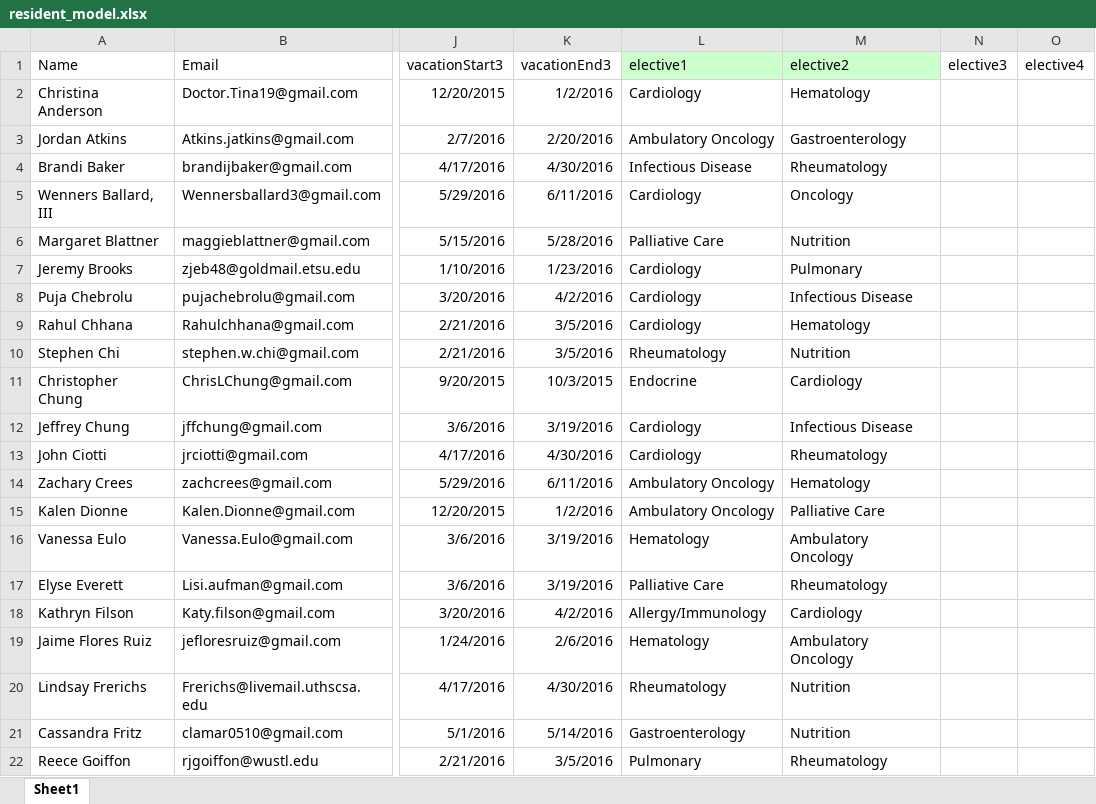
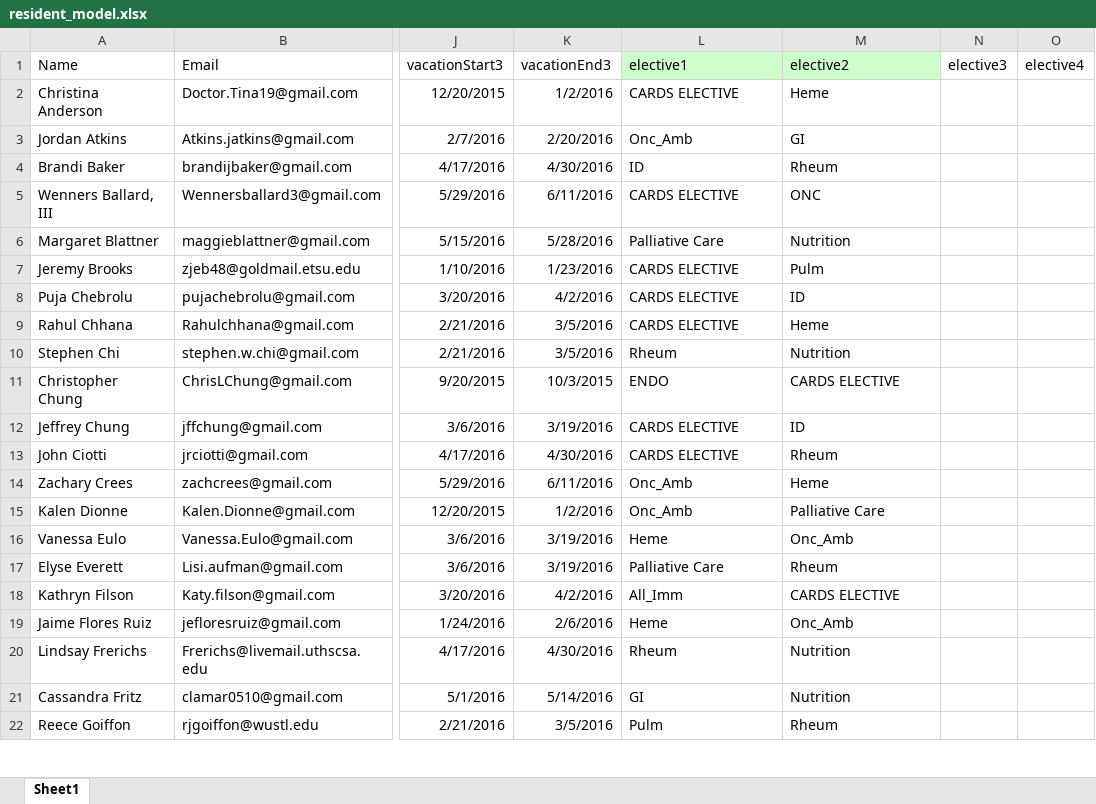
Before and after one commit to jeanchoi3/rotationSchedule, an Excel workbook: rotationSchedule_app/management/commands/resident_model.xlsx, sheet Sheet1, drawn as a sheet; only a part is shown, gaps mark what is left out; values as stored, in another font and other column widths than the file's, no borders; the diff covers the shown part only; the diff names each change by its address in the sheet, - before the commit and + after, or states it on an @@ line.

Commit message:
finish editing input to resident excel for PGY1s

```diff
--- a/rotationSchedule_app/management/commands/resident_model.xlsx (sheet Sheet1)
+++ b/rotationSchedule_app/management/commands/resident_model.xlsx (sheet Sheet1)
-L2 (elective1): Cardiology
+L2 (elective1): CARDS ELECTIVE
-M2 (elective2): Hematology
+M2 (elective2): Heme
-L3 (elective1): Ambulatory Oncology
+L3 (elective1): Onc_Amb
-M3 (elective2): Gastroenterology
+M3 (elective2): GI
-L4 (elective1): Infectious Disease
+L4 (elective1): ID
-M4 (elective2): Rheumatology
+M4 (elective2): Rheum
-L5 (elective1): Cardiology
+L5 (elective1): CARDS ELECTIVE
-M5 (elective2): Oncology
+M5 (elective2): ONC
-L7:L9 (elective1): Cardiology
+L7:L9 (elective1): CARDS ELECTIVE
-M7 (elective2): Pulmonary
+M7 (elective2): Pulm
-M8 (elective2): Infectious Disease
+M8 (elective2): ID
-M9 (elective2): Hematology
+M9 (elective2): Heme
-L10 (elective1): Rheumatology
+L10 (elective1): Rheum
-L11 (elective1): Endocrine
+L11 (elective1): ENDO
-M11 (elective2): Cardiology
+M11 (elective2): CARDS ELECTIVE
-L12:L13 (elective1): Cardiology
+L12:L13 (elective1): CARDS ELECTIVE
-M12 (elective2): Infectious Disease
+M12 (elective2): ID
-M13 (elective2): Rheumatology
+M13 (elective2): Rheum
-L14:L15 (elective1): Ambulatory Oncology
+L14:L15 (elective1): Onc_Amb
-M14 (elective2): Hematology
+M14 (elective2): Heme
-L16 (elective1): Hematology
+L16 (elective1): Heme
-M16 (elective2): Ambulatory Oncology
+M16 (elective2): Onc_Amb
-M17 (elective2): Rheumatology
+M17 (elective2): Rheum
-L18 (elective1): Allergy/Immunology
+L18 (elective1): All_Imm
-M18 (elective2): Cardiology
+M18 (elective2): CARDS ELECTIVE
-L19 (elective1): Hematology
+L19 (elective1): Heme
-M19 (elective2): Ambulatory Oncology
+M19 (elective2): Onc_Amb
-L20 (elective1): Rheumatology
+L20 (elective1): Rheum
-L21 (elective1): Gastroenterology
+L21 (elective1): GI
-L22 (elective1): Pulmonary
+L22 (elective1): Pulm
-M22 (elective2): Rheumatology
+M22 (elective2): Rheum
```
Also changed, not shown: 73 edited cells elsewhere in this sheet.
